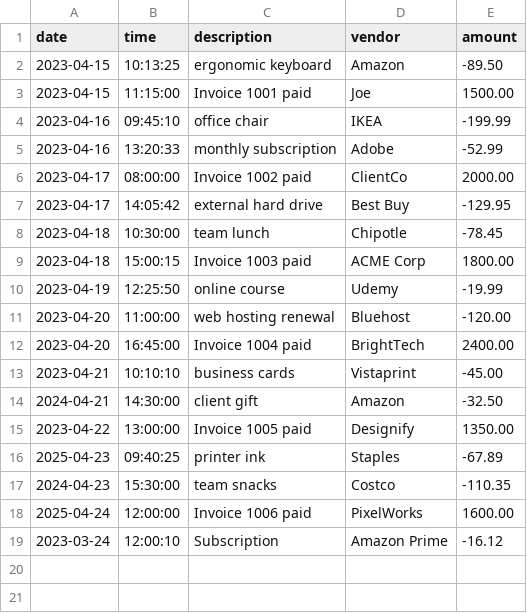
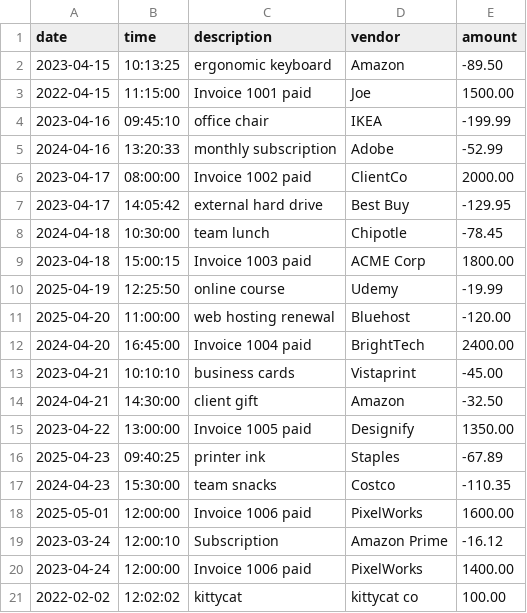
Before and after one commit to nancybishwakarma/capstoneOne_accountingLedger, a CSV file: transactions.csv, drawn as a sheet.

```diff
--- a/transactions.csv
+++ b/transactions.csv
@@ -2,12 +2,12 @@ date|time|description|vendor|amount
 2023-04-15|10:13:25|ergonomic keyboard|Amazon|-89.50
-2023-04-15|11:15:00|Invoice 1001 paid|Joe|1500.00
+2022-04-15|11:15:00|Invoice 1001 paid|Joe|1500.00
 2023-04-16|09:45:10|office chair|IKEA|-199.99
-2023-04-16|13:20:33|monthly subscription|Adobe|-52.99
+2024-04-16|13:20:33|monthly subscription|Adobe|-52.99
 2023-04-17|08:00:00|Invoice 1002 paid|ClientCo|2000.00
 2023-04-17|14:05:42|external hard drive|Best Buy|-129.95
-2023-04-18|10:30:00|team lunch|Chipotle|-78.45
+2024-04-18|10:30:00|team lunch|Chipotle|-78.45
 2023-04-18|15:00:15|Invoice 1003 paid|ACME Corp|1800.00
-2023-04-19|12:25:50|online course|Udemy|-19.99
-2023-04-20|11:00:00|web hosting renewal|Bluehost|-120.00
-2023-04-20|16:45:00|Invoice 1004 paid|BrightTech|2400.00
+2025-04-19|12:25:50|online course|Udemy|-19.99
+2025-04-20|11:00:00|web hosting renewal|Bluehost|-120.00
+2024-04-20|16:45:00|Invoice 1004 paid|BrightTech|2400.00
 2023-04-21|10:10:10|business cards|Vistaprint|-45.00
@@ -17,3 +17,5 @@ date|time|description|vendor|amount
 2024-04-23|15:30:00|team snacks|Costco|-110.35
-2025-04-24|12:00:00|Invoice 1006 paid|PixelWorks|1600.00
+2025-05-01|12:00:00|Invoice 1006 paid|PixelWorks|1600.00
 2023-03-24|12:00:10|Subscription|Amazon Prime|-16.12
+2023-04-24|12:00:00|Invoice 1006 paid|PixelWorks|1400.00
+2022-02-02|12:02:02|kittycat|kittycat co|100.00
```
Also changed, not shown: 4 other files.
